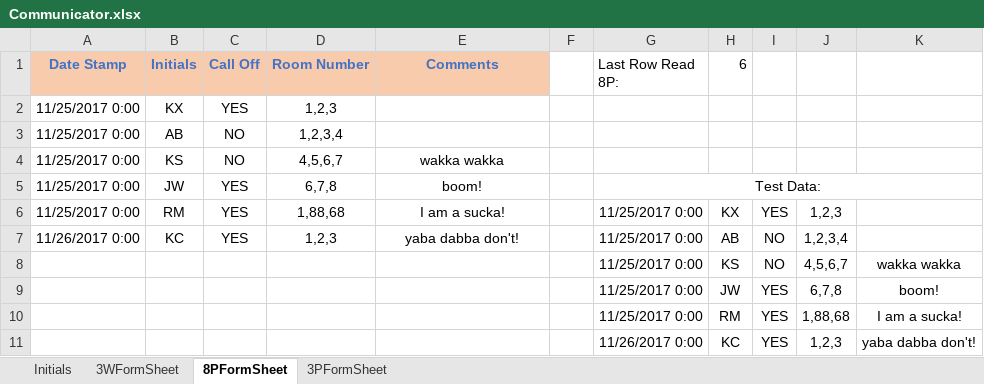
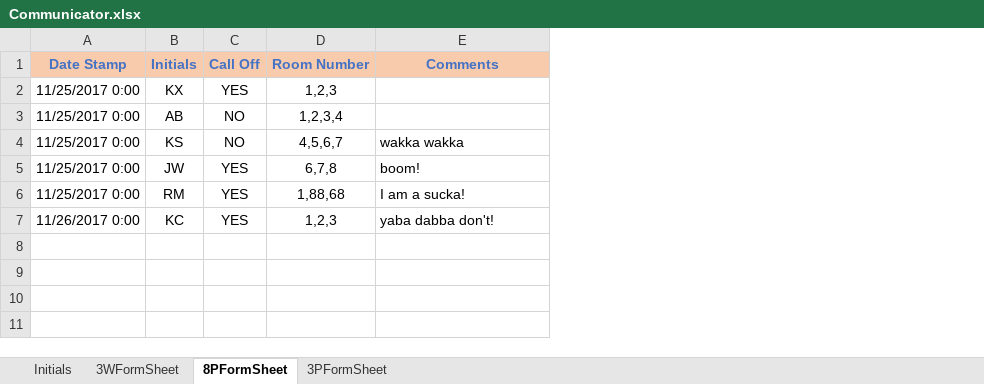
Before and after one commit to andersonjackson-ttc/Roper, an Excel workbook: spreadsheets/Communicator.xlsx, sheet 8PFormSheet, drawn as a sheet; values as stored, in another font and other column widths than the file's, no borders; charts and pictures not drawn; the diff names each change by its address in the sheet, - before the commit and + after, or states it on an @@ line.

```diff
--- a/spreadsheets/Communicator.xlsx (sheet 8PFormSheet)
+++ b/spreadsheets/Communicator.xlsx (sheet 8PFormSheet)
-column F, empty
-column G (Last Row Read 8P:), rows 5-7: Test Data: | 11/25/2017 0:00 | 11/25/2017 0:00
-column H (6), rows 6-7: KX | AB
-column I, rows 6-7: YES | NO
-column J, rows 6-7: 1,2,3 | 1,2,3,4
-column K, empty
-E4:E7 alignment: center
+E4:E7 alignment: left
-row 8:  |  |  |  |  |  | 11/25/2017 0:00 | KS | NO | 4,5,6,7 | wakka wakka
-row 9:  |  |  |  |  |  | 11/25/2017 0:00 | JW | YES | 6,7,8 | boom!
-row 10:  |  |  |  |  |  | 11/25/2017 0:00 | RM | YES | 1,88,68 | I am a sucka!
-row 11:  |  |  |  |  |  | 11/26/2017 0:00 | KC | YES | 1,2,3 | yaba dabba don't!
```
Also changed, not shown: sheet 3WFormSheet, sheet 3PFormSheet, sheet Initials, spreadsheets/RoomForm8P.xlsm.
